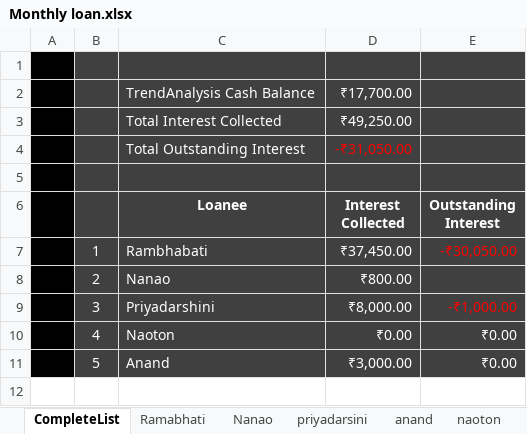
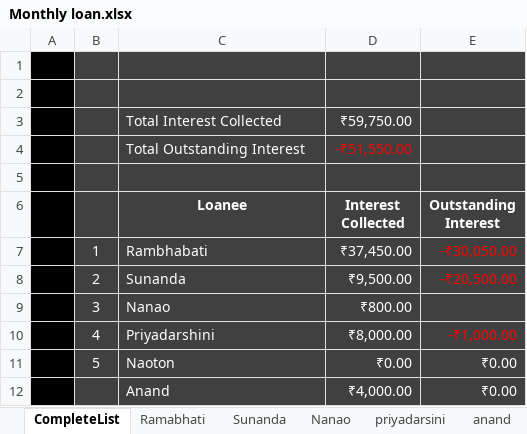
Before and after one commit to aboongm/tungfamFinance, an Excel workbook: Monthly loan.xlsx, sheet CompleteList, drawn as a sheet; values as stored, in another font and other column widths than the file's, no borders; addresses are those after the commit; the diff names each change by its address in the sheet, - before the commit and + after, or states it on an @@ line.

```diff
--- a/Monthly loan.xlsx (sheet CompleteList)
+++ b/Monthly loan.xlsx (sheet CompleteList)
+sheet tab: Sunanda
-row 2:  |  | TrendAnalysis Cash Balance | ₹17,700.00
+row 2: (empty)
-D3 (Interest Collected): ₹49,250.00
+D3 (Interest Collected): ₹59,750.00
-D4 (Interest Collected): -₹31,050.00
+D4 (Interest Collected): -₹51,550.00
+row 8:  | 2 | Sunanda | ₹9,500.00 | -₹20,500.00
-B9: 2
+B9: 3
-B10: 3
+B10: 4
-B11: 4
+B11: 5
-B12: 5
+B12: (empty)
-D12 (Interest Collected): ₹3,000.00
+D12 (Interest Collected): ₹4,000.00
```
Also changed, not shown: sheet anand, sheet Ramabhati, LoanOfficer-A/LoanBook.xlsx, list of loan application.xlsx, 39 other files.
